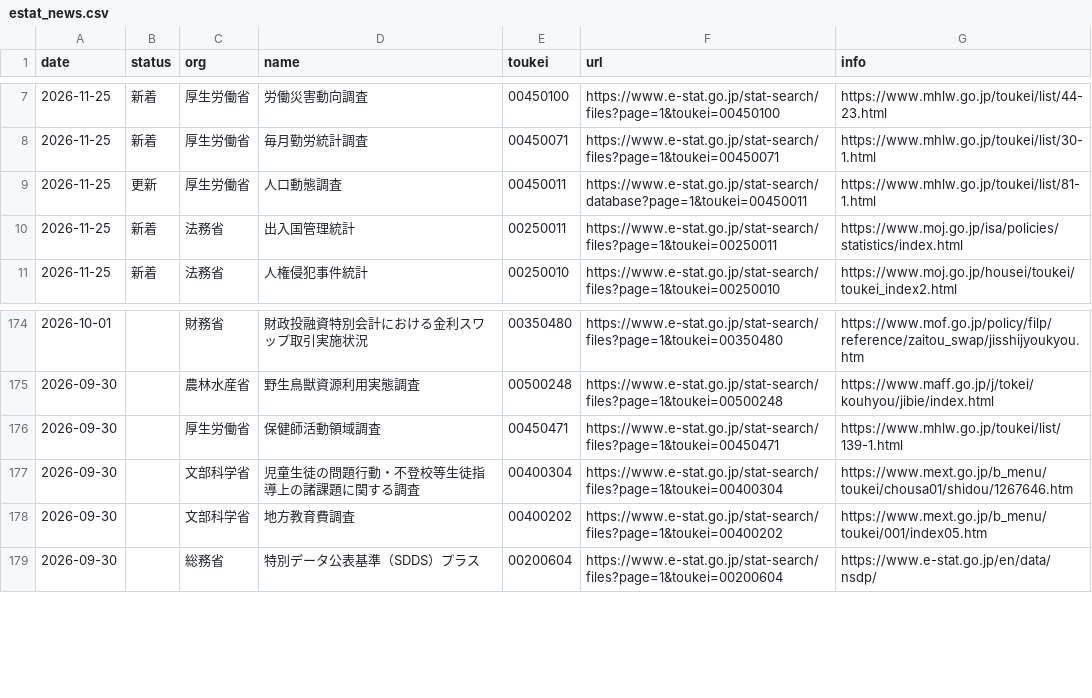
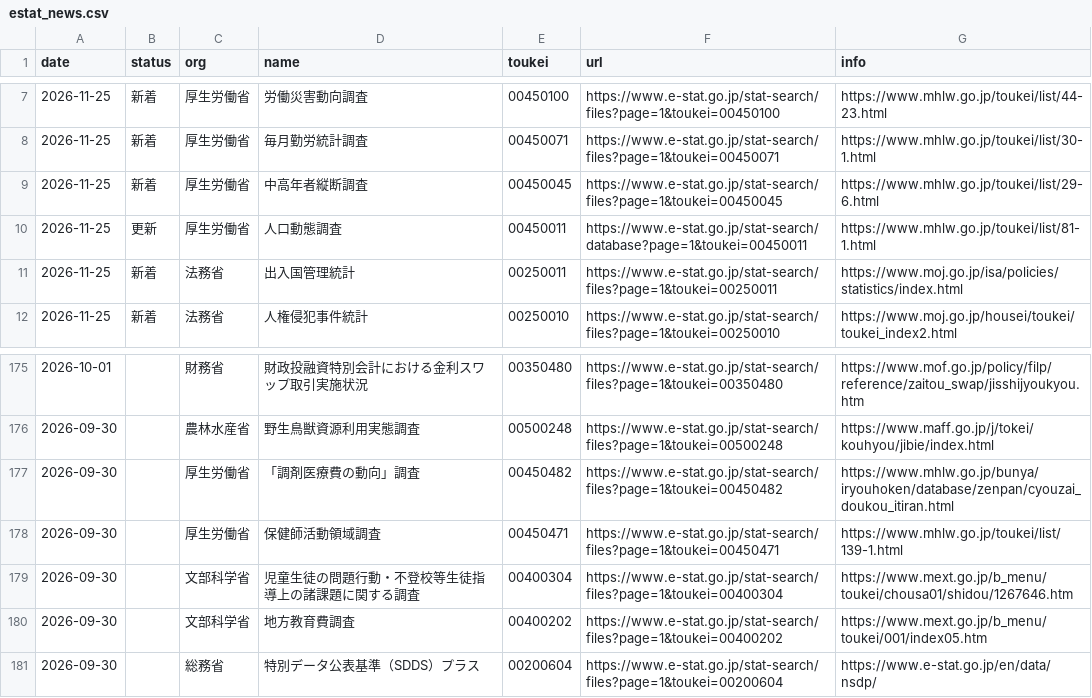
Before and after one commit to git-san-934/portal, a CSV file: boj-stats/pipeline/reports/estat_news.csv, drawn as a sheet; only a part is shown, gaps mark what is left out; the diff names each change by its address in the sheet, - before the commit and + after, or states it on an @@ line.

```diff
--- a/boj-stats/pipeline/reports/estat_news.csv
+++ b/boj-stats/pipeline/reports/estat_news.csv
+row 9: 2026-11-25 | 新着 | 厚生労働省 | 中高年者縦断調査 | 00450045 | https://www.e-stat.go.jp/stat-search/files?page=1&toukei=00450045 | https://www.mhlw.go.jp/toukei/list/29-6.html
+row 177: 2026-09-30 |  | 厚生労働省 | 「調剤医療費の動向」調査 | 00450482 | https://www.e-stat.go.jp/stat-search/files?page=1&toukei=00450482 | https://www.mhlw.go.jp/bunya/iryouhoken/database/zenpan/cyouzai_doukou_itiran.html
```
Also changed, not shown: boj-stats/pipeline/reports/fetch_history.csv, 2 other files.
